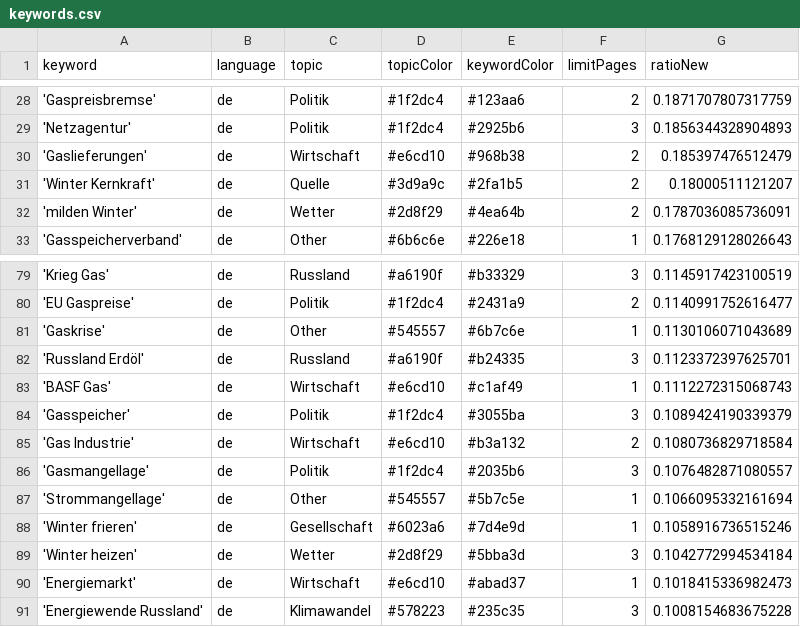
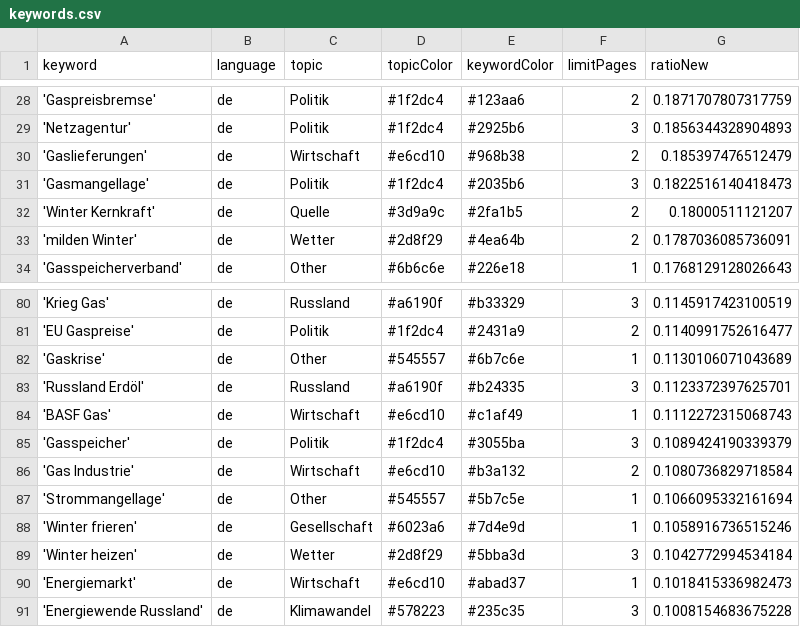
Before and after one commit to newsWhisperer/winterWeapon, a CSV file: keywords.csv, drawn as a sheet; only a part is shown, gaps mark what is left out; removed rows and columns are numbered as before the commit, all else as after; the diff names each change by its address in the sheet, - before the commit and + after, or states it on an @@ line.

```diff
--- a/keywords.csv
+++ b/keywords.csv
+row 31: 'Gasmangellage' | de | Politik | #1f2dc4 | #2035b6 | 3 | 0.1822516140418473
-row 86: 'Gasmangellage' | de | Politik | #1f2dc4 | #2035b6 | 3 | 0.1076482871080557
```
Also changed, not shown: csv/news_2023_09.csv.
